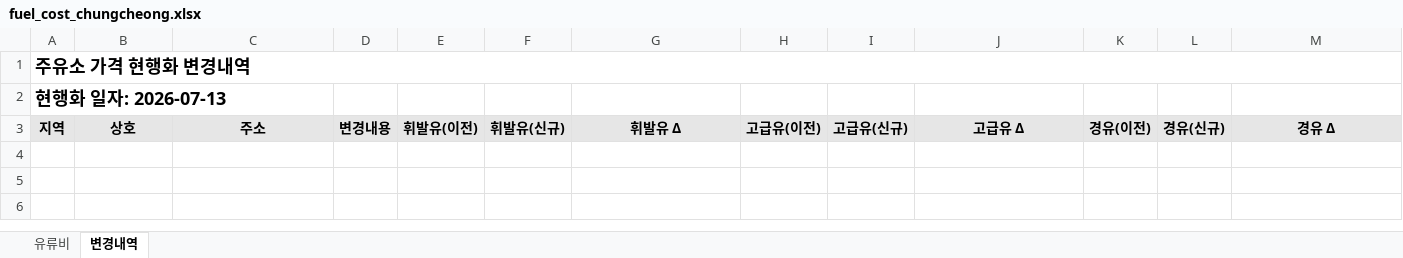
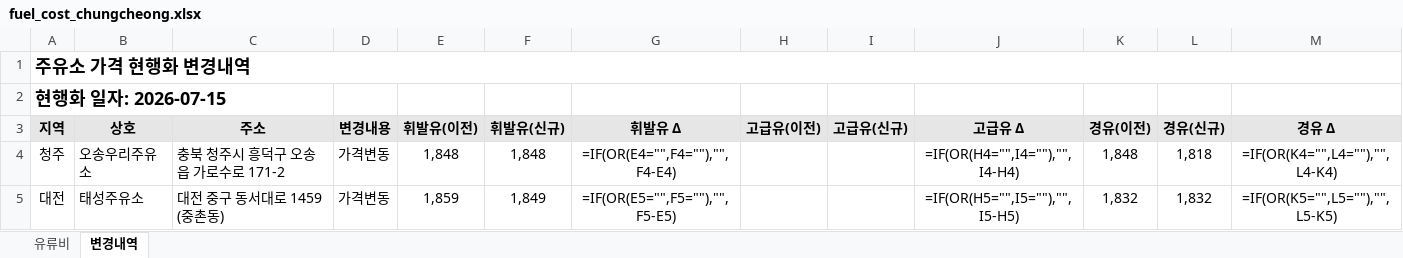
Before and after one commit to krwizxp/fcupdater, an Excel workbook: fuel_cost_chungcheong.xlsx, sheet 변경내역, drawn as a sheet; values as stored, in another font and other column widths than the file's, no borders; formulas without a stored value are shown as written; conditional formats not drawn; the diff names each change by its address in the sheet, - before the commit and + after, or states it on an @@ line.

```diff
--- a/fuel_cost_chungcheong.xlsx (sheet 변경내역)
+++ b/fuel_cost_chungcheong.xlsx (sheet 변경내역)
-A2 (지역): 현행화 일자: 2026-07-13
+A2 (지역): 현행화 일자: 2026-07-15
+row 4: 청주 | 오송우리주유소 | 충북 청주시 흥덕구 오송읍 가로수로 171-2 | 가격변동 | 1,848 | 1,848 | =IF(OR(E4="",F4=""),"",F4-E4) |  |  | =IF(OR(H4="",I4=""),"",I4-H4) | 1,848 | 1,818 | =IF(OR(K4="",L4=""),"",L4-K4)
+row 5: 대전 | 태성주유소 | 대전 중구 동서대로 1459 (중촌동) | 가격변동 | 1,859 | 1,849 | =IF(OR(E5="",F5=""),"",F5-E5) |  |  | =IF(OR(H5="",I5=""),"",I5-H5) | 1,832 | 1,832 | =IF(OR(K5="",L5=""),"",L5-K5)
```
Also changed, not shown: sheet 유류비, formulas that keep their value, 9 other files.
